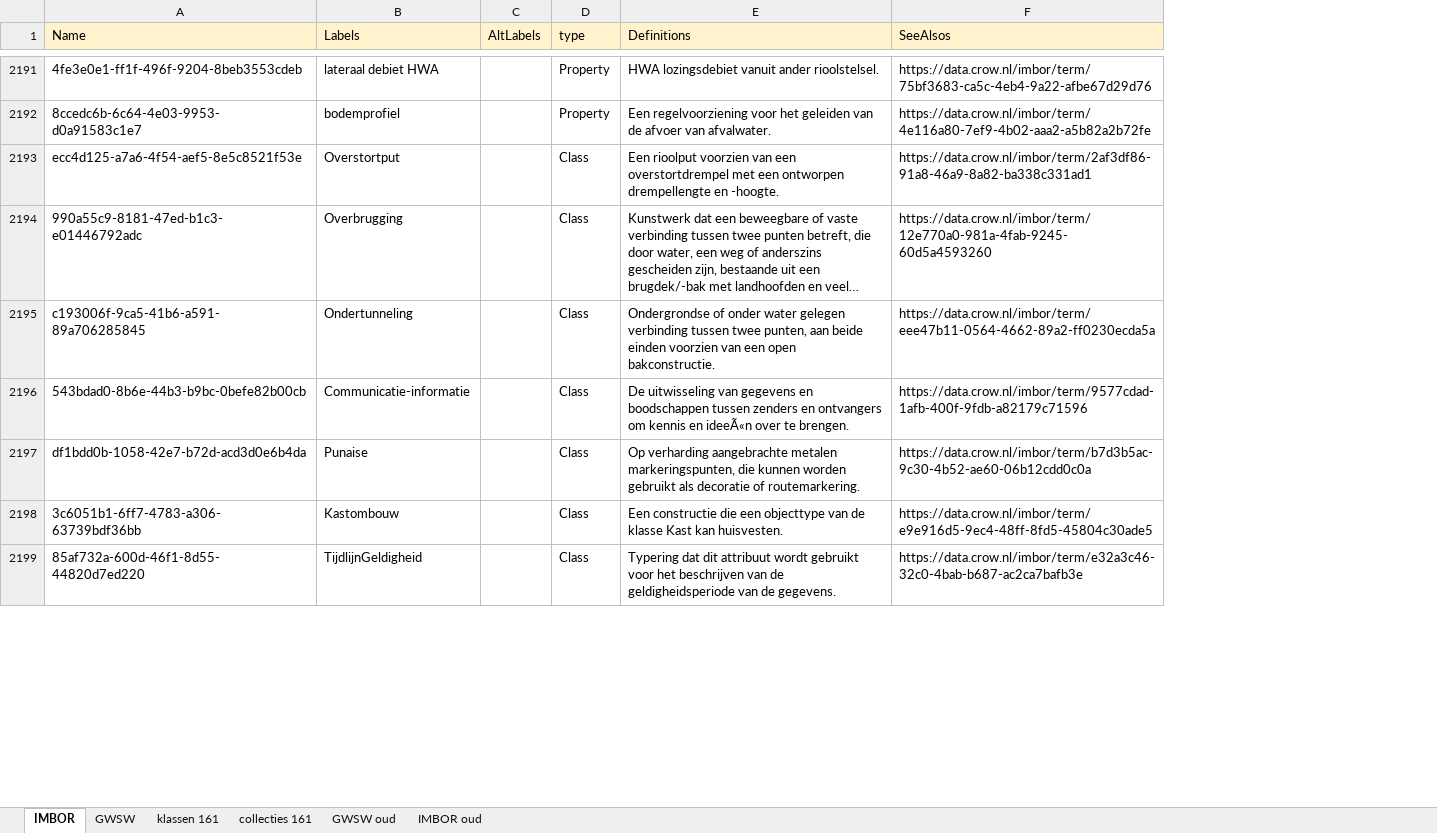
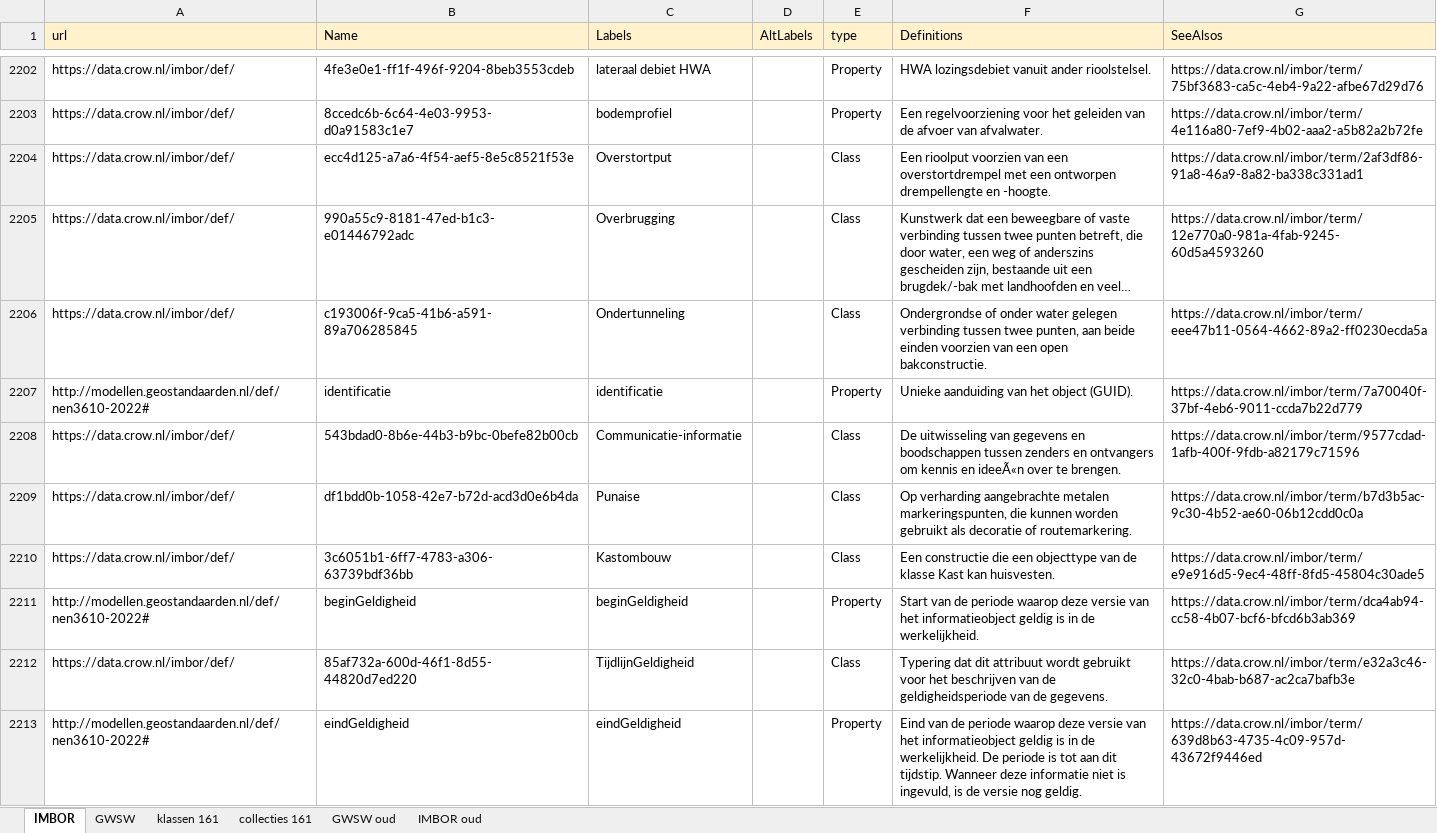
Before and after one commit to StichtingRIONED/imbor-sw, an Excel workbook: Mapping GWSW IMBOR.xlsm, sheet IMBOR, drawn as a sheet; only a part is shown, gaps mark what is left out; long unchanged cells end in …; values as stored, in another font and other column widths than the file's, no borders; the diff covers the shown part only; the diff names each change by its address in the sheet, - before the commit and + after, or states it on an @@ line.

```diff
--- a/Mapping GWSW IMBOR.xlsm (sheet IMBOR)
+++ b/Mapping GWSW IMBOR.xlsm (sheet IMBOR)
+column A (url), rows 2202-2206: all https://data.crow.nl/imbor/def/; rows 2208-2210: all https://data.crow.nl/imbor/def/; row 2212: https://data.crow.nl/imbor/def/
+row 2207: http://modellen.geostandaarden.nl/def/nen3610-2022# | identificatie | identificatie |  | Property | Unieke aanduiding van het object (GUID). | https://data.crow.nl/imbor/term/7a70040f-37bf-4eb6-9011-ccda7b22d779
+row 2211: http://modellen.geostandaarden.nl/def/nen3610-2022# | beginGeldigheid | beginGeldigheid |  | Property | Start van de periode waarop deze versie van het informatieobject geldig is in de werkelijkheid. | https://data.crow.nl/imbor/term/dca4ab94-cc58-4b07-bcf6-bfcd6b3ab369
+row 2213: http://modellen.geostandaarden.nl/def/nen3610-2022# | eindGeldigheid | eindGeldigheid |  | Property | Eind van de periode waarop deze versie van het informatieobject geldig is in de werkelijkheid. De periode is tot aan dit tijdstip. Wanneer deze informatie niet is ingevuld, is de versie nog geldig. | https://data.crow.nl/imbor/term/639d8b63-4735-4c09-957d-43672f9446ed
```
Also changed, not shown: 40 added rows elsewhere in this sheet, sheet GWSW, 1 other file.
